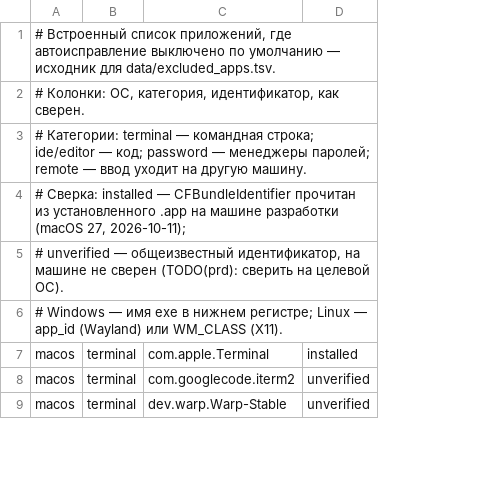
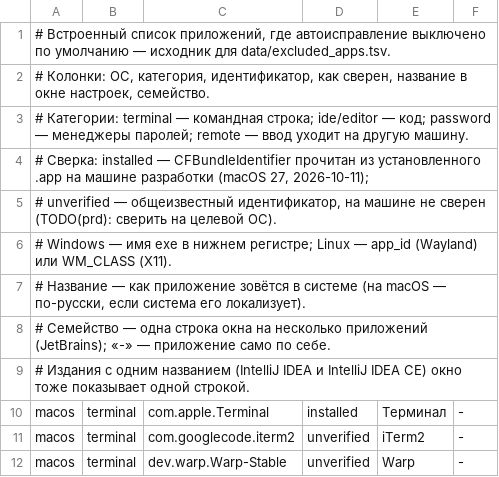
Before and after one commit to thothlab/key-switcher, a TSV file: tools/ks-datagen/curated/excluded_apps.tsv, drawn as a sheet; only a part is shown; the diff names each change by its address in the sheet, - before the commit and + after, or states it on an @@ line.

Commit message:
Встроенный список исключённых приложений знает названия и семейства: окну больше не нужно показывать bundle id

```diff
--- a/tools/ks-datagen/curated/excluded_apps.tsv
+++ b/tools/ks-datagen/curated/excluded_apps.tsv
+column E, rows 10-12: Терминал | iTerm2 | Warp
+column F, rows 10-12: all -
-A2: …идентификатор, как сверен.
+A2: …идентификатор, как сверен, название в окне настроек, семейство.
+row 7: # Название — как приложение зовётся в системе (на macOS — по-русски, если система его локализует).
+row 8: # Семейство — одна строка окна на несколько приложений (JetBrains); «-» — приложение само по себе.
+row 9: # Издания с одним названием (IntelliJ IDEA и IntelliJ IDEA CE) окно тоже показывает одной строкой.
```
Also changed, not shown: data/excluded_apps.tsv, 4 other files.
